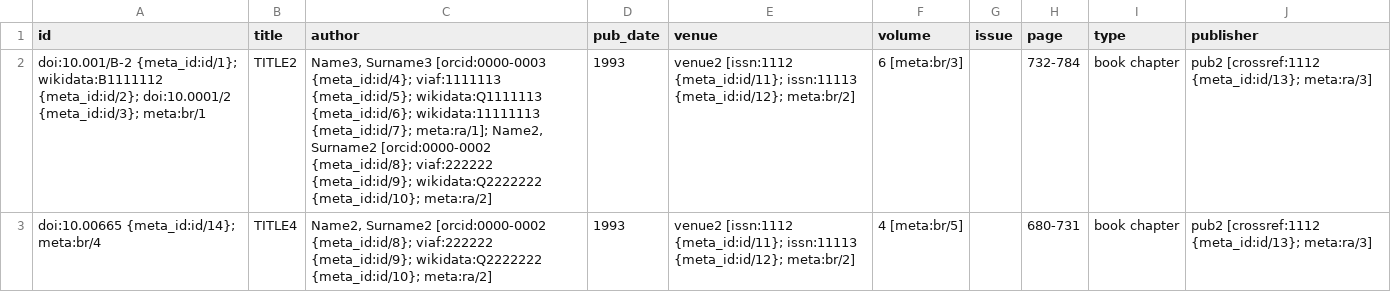
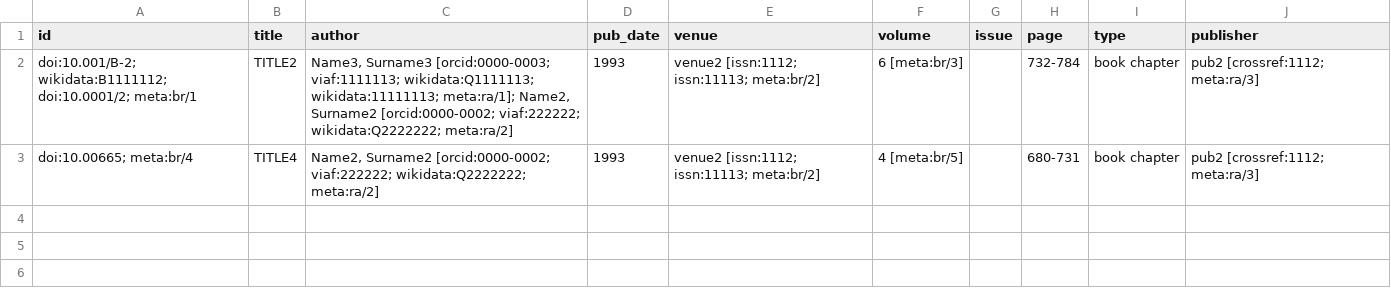
Before and after one commit to opencitations/oc_meta, a CSV file: tdd/testcases/testcase_data/testcase_02_data.csv, drawn as a sheet.

```diff
--- a/tdd/testcases/testcase_data/testcase_02_data.csv
+++ b/tdd/testcases/testcase_data/testcase_02_data.csv
@@ -1,3 +1,3 @@
 id,title,author,pub_date,venue,volume,issue,page,type,publisher
-doi:10.001/B-2 {meta_id:id/1}; wikidata:B1111112 {meta_id:id/2}; doi:10.0001/2 {meta_id:id/3}; meta:br/1,TITLE2,"Name3, Surname3 [orcid:0000-0003 {meta_id:id/4}; viaf:1111113 {meta_id:id/5}; wikidata:Q1111113 {meta_id:id/6}; wikidata:11111113 {meta_id:id/7}; meta:ra/1]; Name2, Surname2 [orcid:0000-0002 {meta_id:id/8}; viaf:222222 {meta_id:id/9}; wikidata:Q2222222 {meta_id:id/10}; meta:ra/2]",1993,venue2 [issn:1112 {meta_id:id/11}; issn:11113 {meta_id:id/12}; meta:br/2],6 [meta:br/3],,732-784,book chapter,pub2 [crossref:1112 {meta_id:id/13}; meta:ra/3]
-doi:10.00665 {meta_id:id/14}; meta:br/4,TITLE4,"Name2, Surname2 [orcid:0000-0002 {meta_id:id/8}; viaf:222222 {meta_id:id/9}; wikidata:Q2222222 {meta_id:id/10}; meta:ra/2]",1993,venue2 [issn:1112 {meta_id:id/11}; issn:11113 {meta_id:id/12}; meta:br/2],4 [meta:br/5],,680-731,book chapter,pub2 [crossref:1112 {meta_id:id/13}; meta:ra/3]
+doi:10.001/B-2; wikidata:B1111112; doi:10.0001/2; meta:br/1,TITLE2,"Name3, Surname3 [orcid:0000-0003; viaf:1111113; wikidata:Q1111113; wikidata:11111113; meta:ra/1]; Name2, Surname2 [orcid:0000-0002; viaf:222222; wikidata:Q2222222; meta:ra/2]",1993,venue2 [issn:1112; issn:11113; meta:br/2],6 [meta:br/3],,732-784,book chapter,pub2 [crossref:1112; meta:ra/3]
+doi:10.00665; meta:br/4,TITLE4,"Name2, Surname2 [orcid:0000-0002; viaf:222222; wikidata:Q2222222; meta:ra/2]",1993,venue2 [issn:1112; issn:11113; meta:br/2],4 [meta:br/5],,680-731,book chapter,pub2 [crossref:1112; meta:ra/3]
```
Also changed, not shown: tdd/test_creator_helper/new_test_data.csv, tdd/testcases/testcase_data/testcase_01_data.csv, 19 other files.
